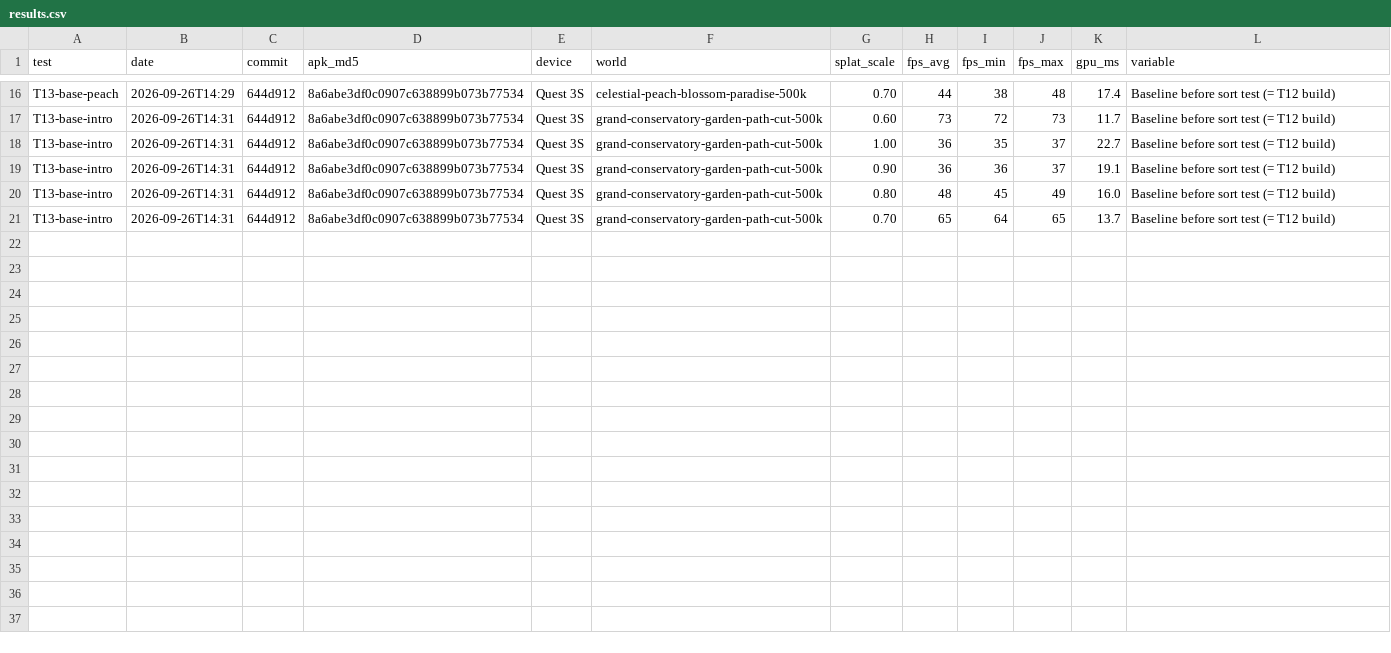
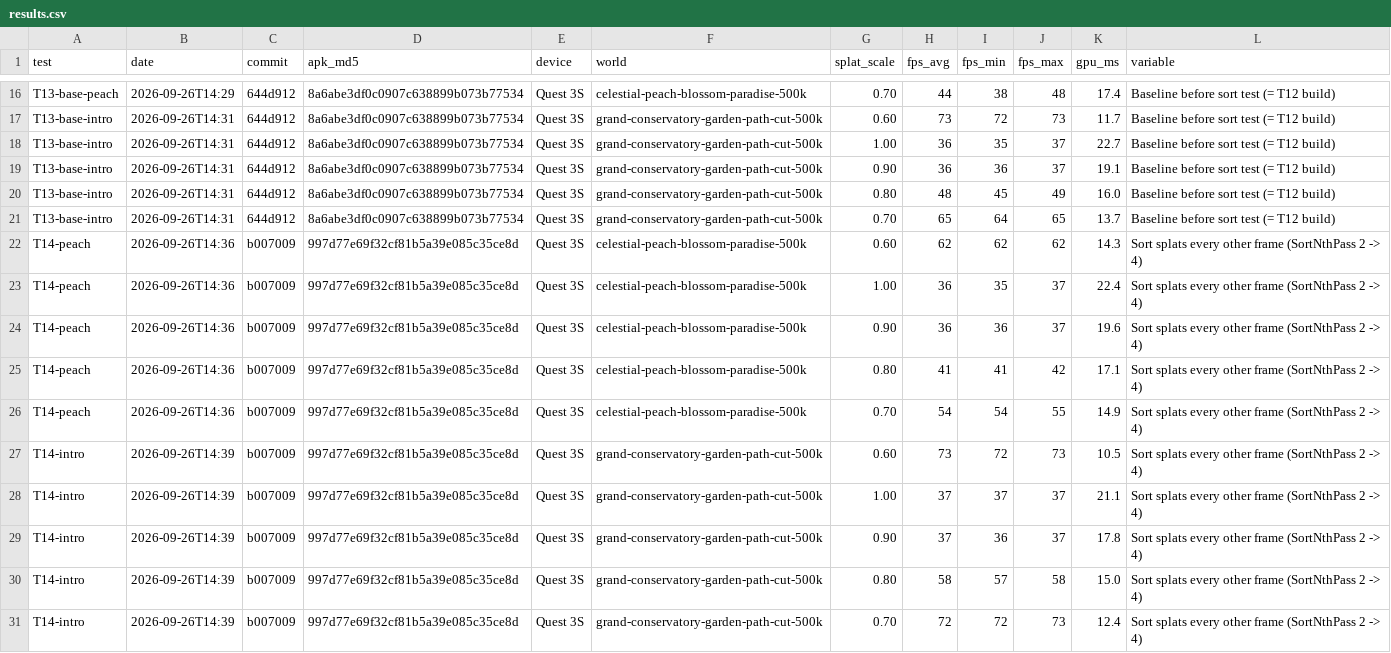
Before and after one commit to saulpena/MuseXR, a CSV file: Tools/perf/results.csv, drawn as a sheet; only a part is shown, gaps mark what is left out; the diff names each change by its address in the sheet, - before the commit and + after, or states it on an @@ line.

```diff
--- a/Tools/perf/results.csv
+++ b/Tools/perf/results.csv
+row 22: T14-peach | 2026-09-26T14:36 | b007009 | 997d77e69f32cf81b5a39e085c35ce8d | Quest 3S | celestial-peach-blossom-paradise-500k | 0.60 | 62 | 62 | 62 | 14.3 | Sort splats every other frame (SortNthPass 2 -> 4)
+row 23: T14-peach | 2026-09-26T14:36 | b007009 | 997d77e69f32cf81b5a39e085c35ce8d | Quest 3S | celestial-peach-blossom-paradise-500k | 1.00 | 36 | 35 | 37 | 22.4 | Sort splats every other frame (SortNthPass 2 -> 4)
+row 24: T14-peach | 2026-09-26T14:36 | b007009 | 997d77e69f32cf81b5a39e085c35ce8d | Quest 3S | celestial-peach-blossom-paradise-500k | 0.90 | 36 | 36 | 37 | 19.6 | Sort splats every other frame (SortNthPass 2 -> 4)
+row 25: T14-peach | 2026-09-26T14:36 | b007009 | 997d77e69f32cf81b5a39e085c35ce8d | Quest 3S | celestial-peach-blossom-paradise-500k | 0.80 | 41 | 41 | 42 | 17.1 | Sort splats every other frame (SortNthPass 2 -> 4)
+row 26: T14-peach | 2026-09-26T14:36 | b007009 | 997d77e69f32cf81b5a39e085c35ce8d | Quest 3S | celestial-peach-blossom-paradise-500k | 0.70 | 54 | 54 | 55 | 14.9 | Sort splats every other frame (SortNthPass 2 -> 4)
+row 27: T14-intro | 2026-09-26T14:39 | b007009 | 997d77e69f32cf81b5a39e085c35ce8d | Quest 3S | grand-conservatory-garden-path-cut-500k | 0.60 | 73 | 72 | 73 | 10.5 | Sort splats every other frame (SortNthPass 2 -> 4)
+row 28: T14-intro | 2026-09-26T14:39 | b007009 | 997d77e69f32cf81b5a39e085c35ce8d | Quest 3S | grand-conservatory-garden-path-cut-500k | 1.00 | 37 | 37 | 37 | 21.1 | Sort splats every other frame (SortNthPass 2 -> 4)
+row 29: T14-intro | 2026-09-26T14:39 | b007009 | 997d77e69f32cf81b5a39e085c35ce8d | Quest 3S | grand-conservatory-garden-path-cut-500k | 0.90 | 37 | 36 | 37 | 17.8 | Sort splats every other frame (SortNthPass 2 -> 4)
+row 30: T14-intro | 2026-09-26T14:39 | b007009 | 997d77e69f32cf81b5a39e085c35ce8d | Quest 3S | grand-conservatory-garden-path-cut-500k | 0.80 | 58 | 57 | 58 | 15.0 | Sort splats every other frame (SortNthPass 2 -> 4)
+row 31: T14-intro | 2026-09-26T14:39 | b007009 | 997d77e69f32cf81b5a39e085c35ce8d | Quest 3S | grand-conservatory-garden-path-cut-500k | 0.70 | 72 | 72 | 73 | 12.4 | Sort splats every other frame (SortNthPass 2 -> 4)
```
Also changed, not shown: 1 other file.
